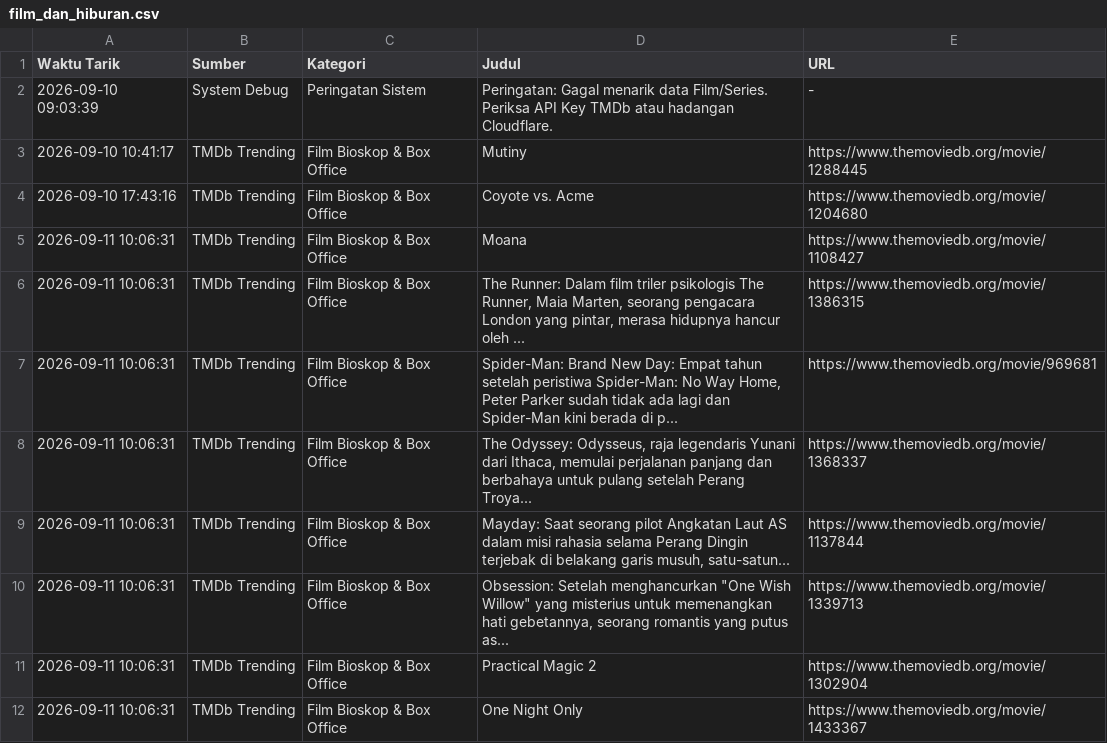
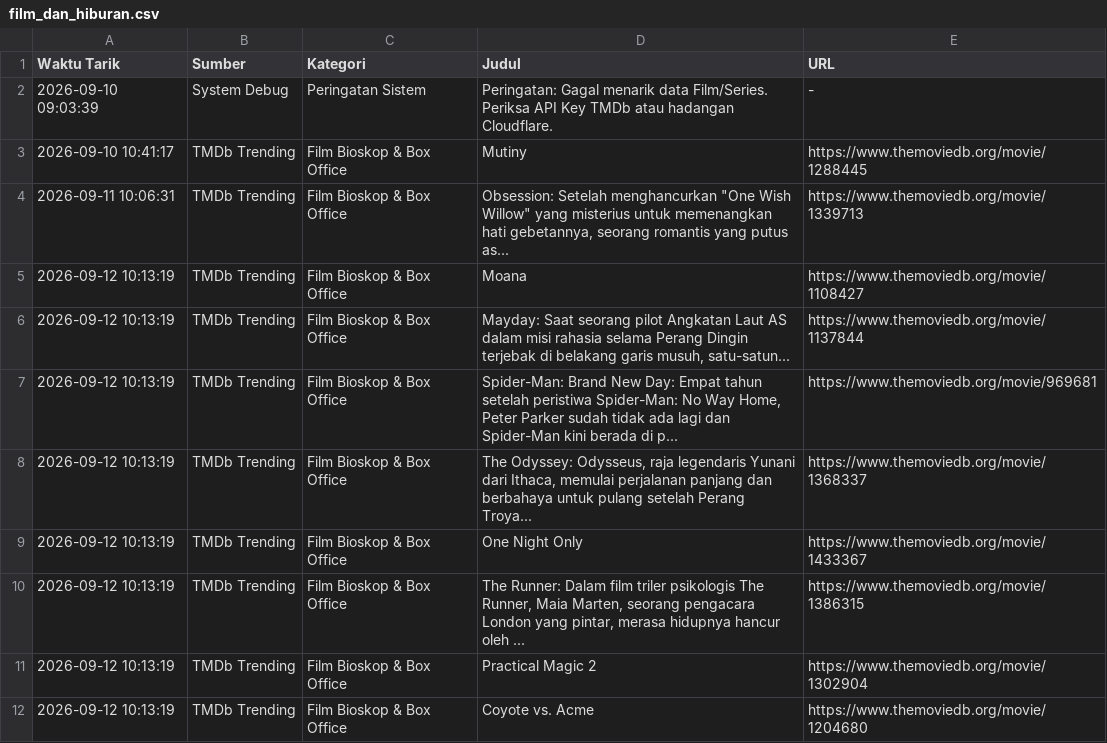
Before and after one commit to adammadden13-oss/indonesian-media-pulse, a CSV file: film_dan_hiburan.csv, drawn as a sheet.

```diff
--- a/film_dan_hiburan.csv
+++ b/film_dan_hiburan.csv
@@ -3,10 +3,10 @@ Waktu Tarik,Sumber,Kategori,Judul,URL
 2026-09-10 10:41:17,TMDb Trending,Film Bioskop & Box Office,Mutiny,https://www.themoviedb.org/movie/1288445
-2026-09-10 17:43:16,TMDb Trending,Film Bioskop & Box Office,Coyote vs. Acme,https://www.themoviedb.org/movie/1204680
-2026-09-11 10:06:31,TMDb Trending,Film Bioskop & Box Office,Moana,https://www.themoviedb.org/movie/1108427
-2026-09-11 10:06:31,TMDb Trending,Film Bioskop & Box Office,"The Runner: Dalam film triler psikologis The Runner, Maia Marten, seorang pengacara London yang pintar, merasa hidupnya hancur oleh ...",https://www.themoviedb.org/movie/1386315
-2026-09-11 10:06:31,TMDb Trending,Film Bioskop & Box Office,"Spider-Man: Brand New Day: Empat tahun setelah peristiwa Spider-Man: No Way Home, Peter Parker sudah tidak ada lagi dan Spider-Man kini berada di p...",https://www.themoviedb.org/movie/969681
-2026-09-11 10:06:31,TMDb Trending,Film Bioskop & Box Office,"The Odyssey: Odysseus, raja legendaris Yunani dari Ithaca, memulai perjalanan panjang dan berbahaya untuk pulang setelah Perang Troya...",https://www.themoviedb.org/movie/1368337
-2026-09-11 10:06:31,TMDb Trending,Film Bioskop & Box Office,"Mayday: Saat seorang pilot Angkatan Laut AS dalam misi rahasia selama Perang Dingin terjebak di belakang garis musuh, satu-satun...",https://www.themoviedb.org/movie/1137844
 2026-09-11 10:06:31,TMDb Trending,Film Bioskop & Box Office,"Obsession: Setelah menghancurkan ""One Wish Willow"" yang misterius untuk memenangkan hati gebetannya, seorang romantis yang putus as...",https://www.themoviedb.org/movie/1339713
-2026-09-11 10:06:31,TMDb Trending,Film Bioskop & Box Office,Practical Magic 2,https://www.themoviedb.org/movie/1302904
-2026-09-11 10:06:31,TMDb Trending,Film Bioskop & Box Office,One Night Only,https://www.themoviedb.org/movie/1433367
+2026-09-12 10:13:19,TMDb Trending,Film Bioskop & Box Office,Moana,https://www.themoviedb.org/movie/1108427
+2026-09-12 10:13:19,TMDb Trending,Film Bioskop & Box Office,"Mayday: Saat seorang pilot Angkatan Laut AS dalam misi rahasia selama Perang Dingin terjebak di belakang garis musuh, satu-satun...",https://www.themoviedb.org/movie/1137844
+2026-09-12 10:13:19,TMDb Trending,Film Bioskop & Box Office,"Spider-Man: Brand New Day: Empat tahun setelah peristiwa Spider-Man: No Way Home, Peter Parker sudah tidak ada lagi dan Spider-Man kini berada di p...",https://www.themoviedb.org/movie/969681
+2026-09-12 10:13:19,TMDb Trending,Film Bioskop & Box Office,"The Odyssey: Odysseus, raja legendaris Yunani dari Ithaca, memulai perjalanan panjang dan berbahaya untuk pulang setelah Perang Troya...",https://www.themoviedb.org/movie/1368337
+2026-09-12 10:13:19,TMDb Trending,Film Bioskop & Box Office,One Night Only,https://www.themoviedb.org/movie/1433367
+2026-09-12 10:13:19,TMDb Trending,Film Bioskop & Box Office,"The Runner: Dalam film triler psikologis The Runner, Maia Marten, seorang pengacara London yang pintar, merasa hidupnya hancur oleh ...",https://www.themoviedb.org/movie/1386315
+2026-09-12 10:13:19,TMDb Trending,Film Bioskop & Box Office,Practical Magic 2,https://www.themoviedb.org/movie/1302904
+2026-09-12 10:13:19,TMDb Trending,Film Bioskop & Box Office,Coyote vs. Acme,https://www.themoviedb.org/movie/1204680
```
Also changed, not shown: berita_terkini.csv, berita_trending.csv, 5 other files.
